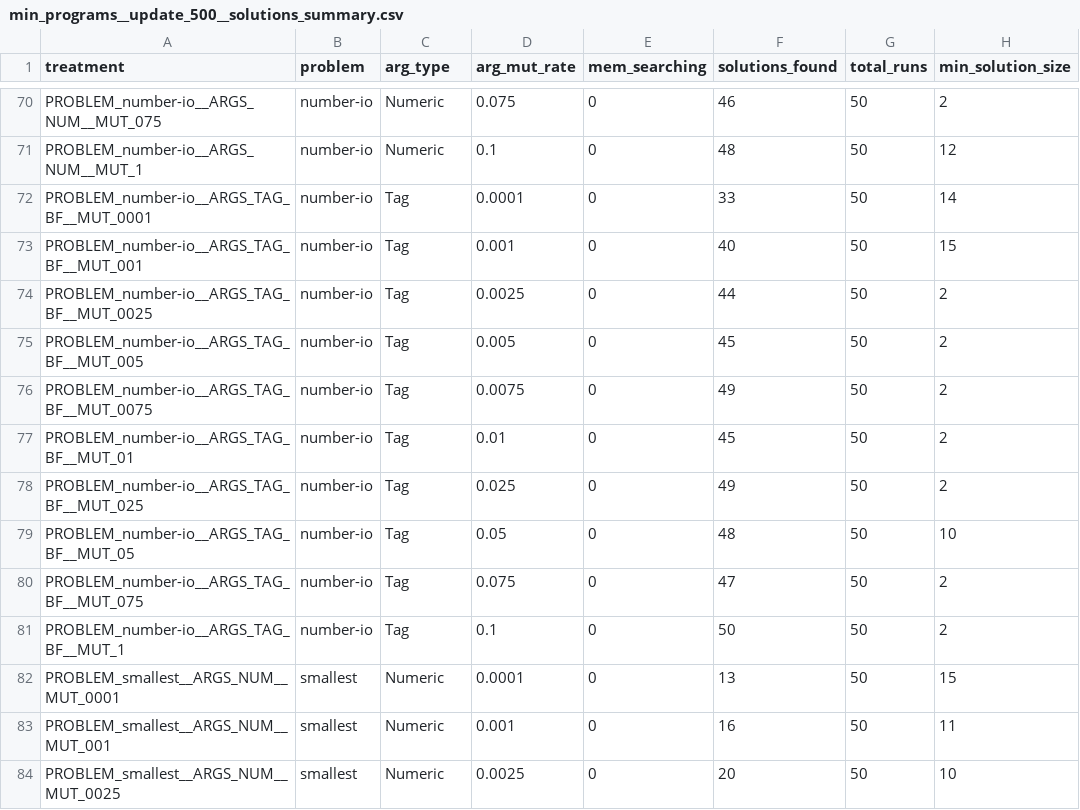
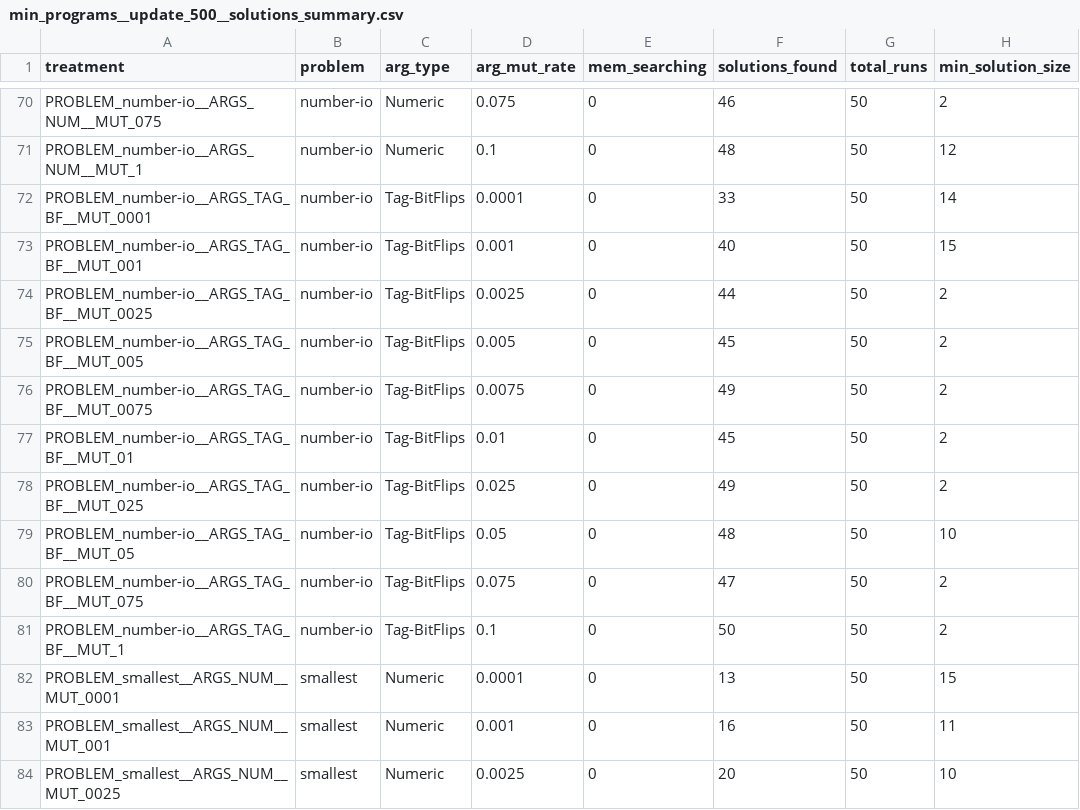
Before and after one commit to amlalejini/GECCO-2019-tag-accessed-memory, a CSV file: data/sweep/min_programs__update_500__solutions_summary.csv, drawn as a sheet; only a part is shown, gaps mark what is left out; the diff covers the shown part only.

```diff
--- a/data/sweep/min_programs__update_500__solutions_summary.csv
+++ b/data/sweep/min_programs__update_500__solutions_summary.csv
@@ -71,12 +71,12 @@ PROBLEM_number-io__ARGS_NUM__MUT_075,number-io,Numeric,0.075,0,46,50,2
 PROBLEM_number-io__ARGS_NUM__MUT_1,number-io,Numeric,0.1,0,48,50,12
-PROBLEM_number-io__ARGS_TAG_BF__MUT_0001,number-io,Tag,0.0001,0,33,50,14
-PROBLEM_number-io__ARGS_TAG_BF__MUT_001,number-io,Tag,0.001,0,40,50,15
-PROBLEM_number-io__ARGS_TAG_BF__MUT_0025,number-io,Tag,0.0025,0,44,50,2
-PROBLEM_number-io__ARGS_TAG_BF__MUT_005,number-io,Tag,0.005,0,45,50,2
-PROBLEM_number-io__ARGS_TAG_BF__MUT_0075,number-io,Tag,0.0075,0,49,50,2
-PROBLEM_number-io__ARGS_TAG_BF__MUT_01,number-io,Tag,0.01,0,45,50,2
-PROBLEM_number-io__ARGS_TAG_BF__MUT_025,number-io,Tag,0.025,0,49,50,2
-PROBLEM_number-io__ARGS_TAG_BF__MUT_05,number-io,Tag,0.05,0,48,50,10
-PROBLEM_number-io__ARGS_TAG_BF__MUT_075,number-io,Tag,0.075,0,47,50,2
-PROBLEM_number-io__ARGS_TAG_BF__MUT_1,number-io,Tag,0.1,0,50,50,2
+PROBLEM_number-io__ARGS_TAG_BF__MUT_0001,number-io,Tag-BitFlips,0.0001,0,33,50,14
+PROBLEM_number-io__ARGS_TAG_BF__MUT_001,number-io,Tag-BitFlips,0.001,0,40,50,15
+PROBLEM_number-io__ARGS_TAG_BF__MUT_0025,number-io,Tag-BitFlips,0.0025,0,44,50,2
+PROBLEM_number-io__ARGS_TAG_BF__MUT_005,number-io,Tag-BitFlips,0.005,0,45,50,2
+PROBLEM_number-io__ARGS_TAG_BF__MUT_0075,number-io,Tag-BitFlips,0.0075,0,49,50,2
+PROBLEM_number-io__ARGS_TAG_BF__MUT_01,number-io,Tag-BitFlips,0.01,0,45,50,2
+PROBLEM_number-io__ARGS_TAG_BF__MUT_025,number-io,Tag-BitFlips,0.025,0,49,50,2
+PROBLEM_number-io__ARGS_TAG_BF__MUT_05,number-io,Tag-BitFlips,0.05,0,48,50,10
+PROBLEM_number-io__ARGS_TAG_BF__MUT_075,number-io,Tag-BitFlips,0.075,0,47,50,2
+PROBLEM_number-io__ARGS_TAG_BF__MUT_1,number-io,Tag-BitFlips,0.1,0,50,50,2
 PROBLEM_smallest__ARGS_NUM__MUT_0001,smallest,Numeric,0.0001,0,13,50,15
```
Also changed, not shown: 41 edited cells elsewhere in this file, 1 other file.
